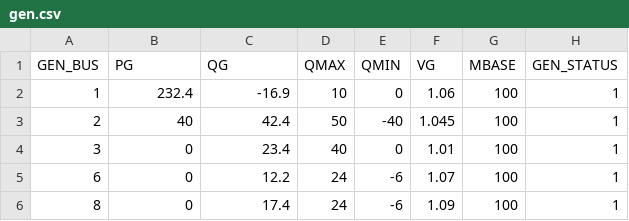
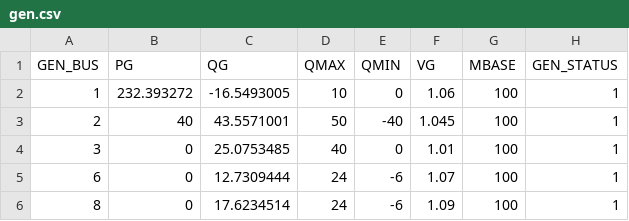
Before and after one commit to casecsv/ieee14, a CSV file: gen.csv, drawn as a sheet; only a part is shown; the diff names each change by its address in the sheet, - before the commit and + after, or states it on an @@ line.

```diff
--- a/gen.csv
+++ b/gen.csv
-B2 (PG): 232.4
+B2 (PG): 232.393272
-C2 (QG): -16.9
+C2 (QG): -16.5493005
-C3 (QG): 42.4
+C3 (QG): 43.5571001
-C4 (QG): 23.4
+C4 (QG): 25.0753485
-C5 (QG): 12.2
+C5 (QG): 12.7309444
-C6 (QG): 17.4
+C6 (QG): 17.6234514
```
Also changed, not shown: branch.csv, bus.csv.
